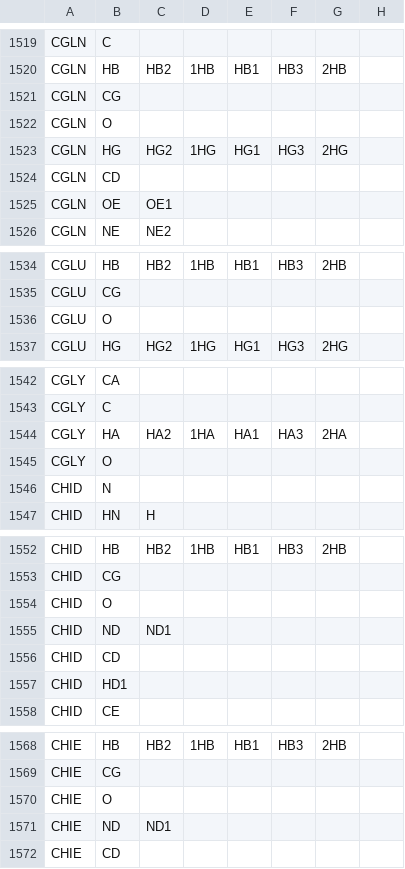
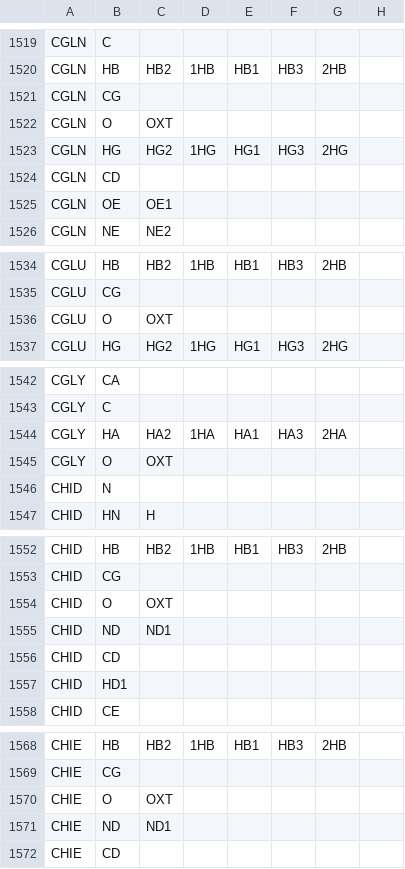
Before and after one commit to peter-reinholdt/propertyfit, a CSV file: data/convert.csv, drawn as a sheet; only a part is shown, gaps mark what is left out; the diff covers the shown part only; the diff names each change by its address in the sheet, - before the commit and + after, or states it on an @@ line.

```diff
--- a/data/convert.csv
+++ b/data/convert.csv
-C1522: (empty)
+C1522: OXT
-C1536: (empty)
+C1536: OXT
-C1545: (empty)
+C1545: OXT
-C1554: (empty)
+C1554: OXT
-C1570: (empty)
+C1570: OXT
```
Also changed, not shown: 32 edited cells elsewhere in this file, data/FFparametersALLnames.csv.
